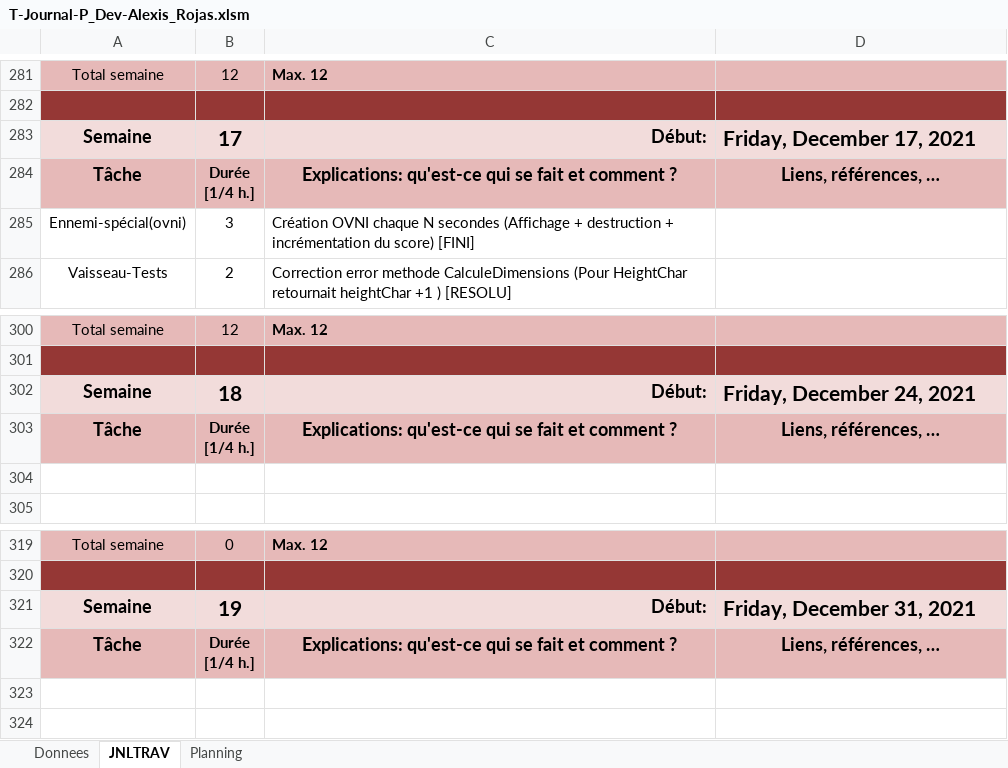
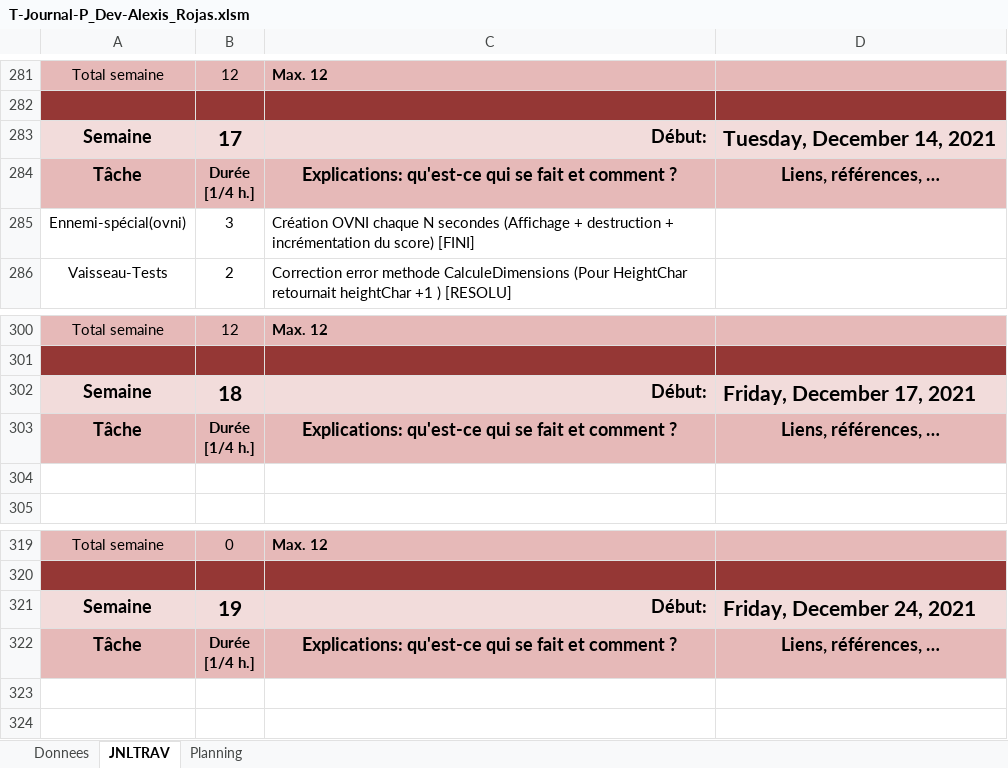
Before and after one commit to Alexis1476/P-SpaceInvaders, an Excel workbook: Documentation/JournalTravail/T-Journal-P_Dev-Alexis_Rojas.xlsm, sheet JNLTRAV, drawn as a sheet; only a part is shown, gaps mark what is left out; values as stored, in another font and other column widths than the file's, no borders; charts and pictures not drawn; the diff names each change by its address in the sheet, - before the commit and + after, or states it on an @@ line.

Commit message:
Mise à jour des jours du journal de travail

```diff
--- a/Documentation/JournalTravail/T-Journal-P_Dev-Alexis_Rojas.xlsm (sheet JNLTRAV)
+++ b/Documentation/JournalTravail/T-Journal-P_Dev-Alexis_Rojas.xlsm (sheet JNLTRAV)
-D283: Friday, December 17, 2021
+D283: Tuesday, December 14, 2021
-D302: Friday, December 24, 2021
+D302: Friday, December 17, 2021
-D321: Friday, December 31, 2021
+D321: Friday, December 24, 2021
```
Also changed, not shown: charts or pictures.
